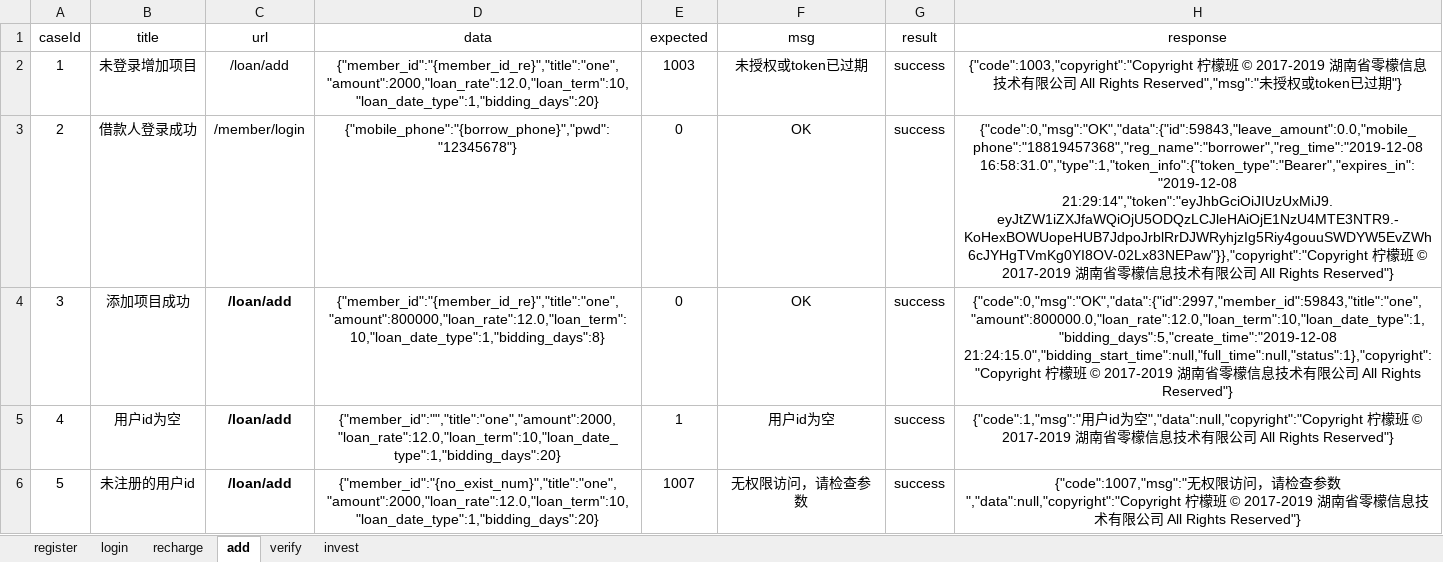
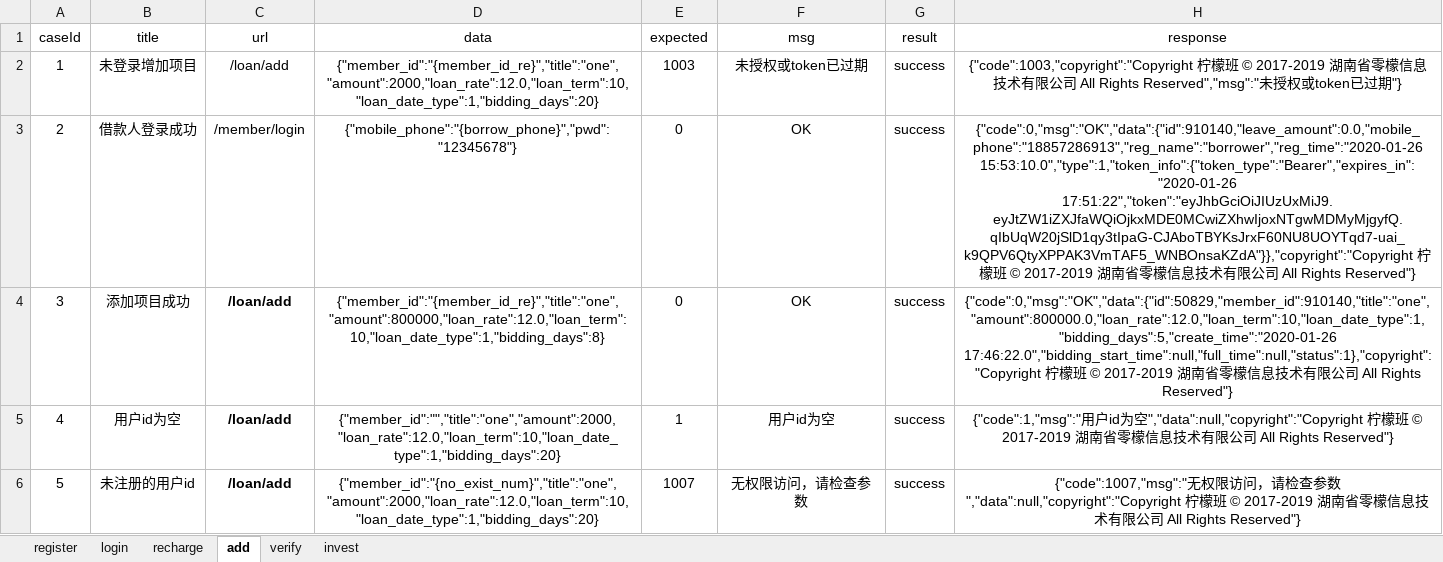
Before and after one commit to yhusr/future, an Excel workbook: datas/excelcases.xlsx, sheet add, drawn as a sheet; only a part is shown; values as stored, in another font and other column widths than the file's, no borders; the diff names each change by its address in the sheet, - before the commit and + after, or states it on an @@ line.

```diff
--- a/datas/excelcases.xlsx (sheet add)
+++ b/datas/excelcases.xlsx (sheet add)
-H3 (response): {"code":0,"msg":"OK","data":{"id":59843,"leave_amount":0.0,"mobile_phone":"18819457368","reg_name":"borrower","reg_time":"2019-12-08 16:58:31.0","type":1,"token_info":{"token_type":"Bearer","expires_in":"2019-12-08 21:29:14","token":"eyJhbGciOiJIUzUxMiJ9.eyJtZW1iZXJfaWQiOjU5ODQzLCJleHAiOjE1NzU4MTE3NTR9.-KoHexBOWUopeHUB7JdpoJrblRrDJWRyhjzIg5Riy4gouuSWDYW5EvZWh6cJYHgTVmKg0YI8OV-02Lx83NEPaw"}},"copyright":"Copyright 柠檬…
+H3 (response): {"code":0,"msg":"OK","data":{"id":910140,"leave_amount":0.0,"mobile_phone":"18857286913","reg_name":"borrower","reg_time":"2020-01-26 15:53:10.0","type":1,"token_info":{"token_type":"Bearer","expires_in":"2020-01-26 17:51:22","token":"eyJhbGciOiJIUzUxMiJ9.eyJtZW1iZXJfaWQiOjkxMDE0MCwiZXhwIjoxNTgwMDMyMjgyfQ.qIbUqW20jSlD1qy3tIpaG-CJAboTBYKsJrxF60NU8UOYTqd7-uai_k9QPV6QtyXPPAK3VmTAF5_WNBOnsaKZdA"}},"copyright":"Copyright 柠檬…
-H4 (response): {"code":0,"msg":"OK","data":{"id":2997,"member_id":59843,"title":"one","amount":800000.0,"loan_rate":12.0,"loan_term":10,"loan_date_type":1,"bidding_days":5,"create_time":"2019-12-08 21:24:15.0","bidding_start_time":null,"full_time":null,"status":1},"copyright":"Copyright 柠檬…
+H4 (response): {"code":0,"msg":"OK","data":{"id":50829,"member_id":910140,"title":"one","amount":800000.0,"loan_rate":12.0,"loan_term":10,"loan_date_type":1,"bidding_days":5,"create_time":"2020-01-26 17:46:22.0","bidding_start_time":null,"full_time":null,"status":1},"copyright":"Copyright 柠檬…
```
Also changed, not shown: sheet recharge, sheet invest, sheet verify, sheet login, sheet register, 5 other files.
